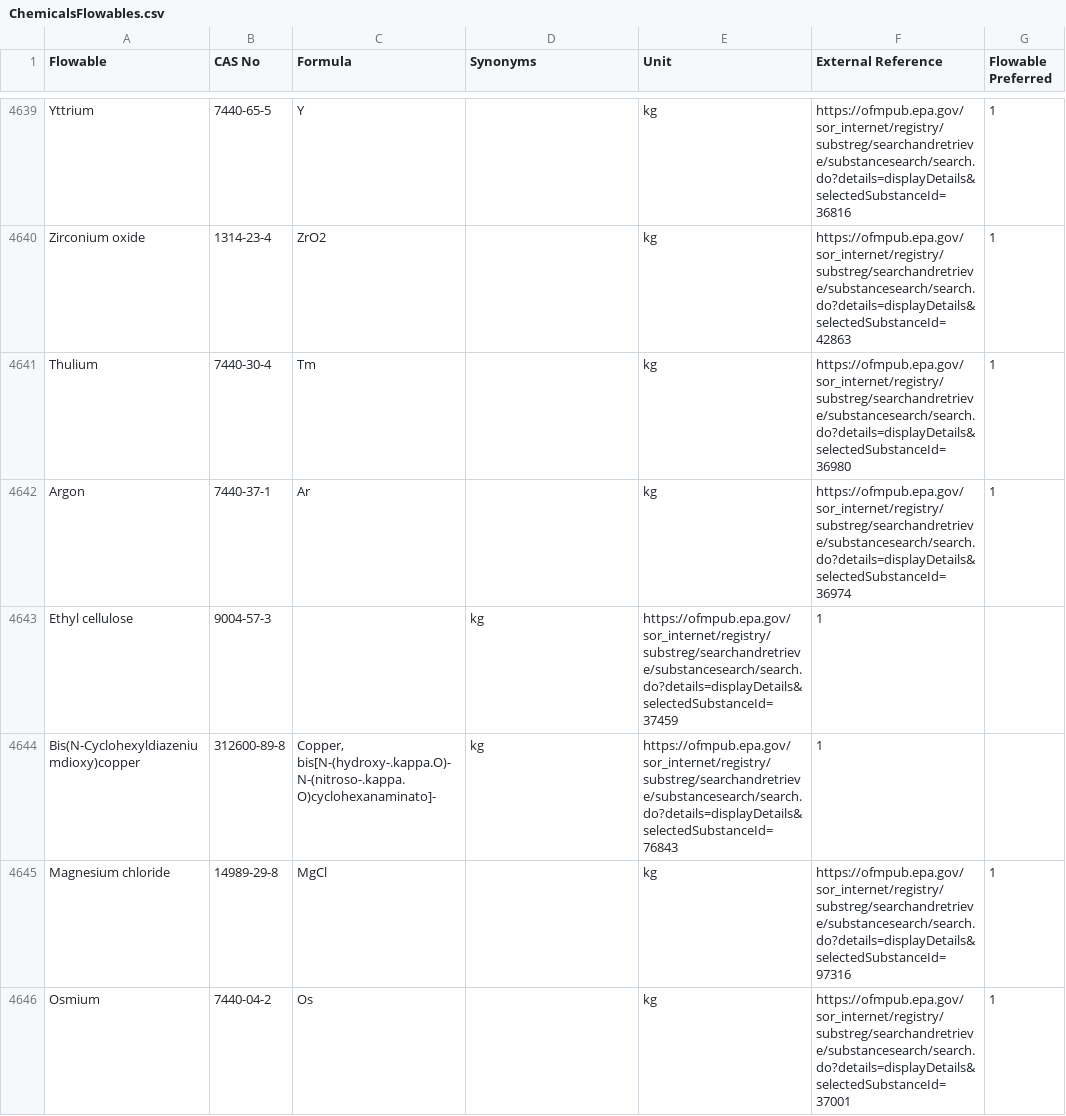
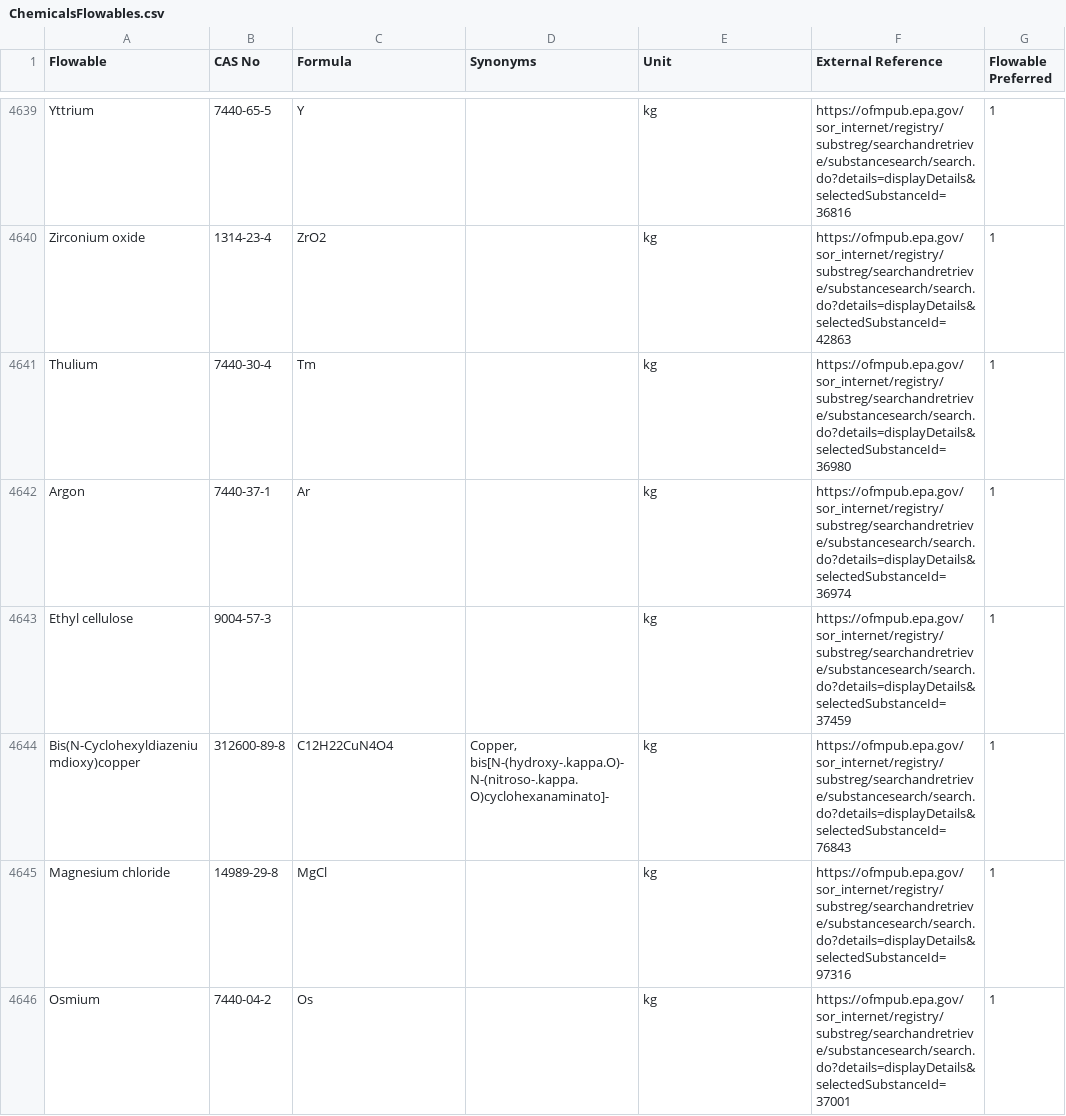
Before and after one commit to USEPA/fedelemflowlist, a CSV file: fedelemflowlist/input/ChemicalsFlowables.csv, drawn as a sheet; only a part is shown, gaps mark what is left out.

Commit message:
Edit
Added back formula for Bis(N-Cyclohexyldiazeniumdioxy)copper , C12H22CuN4O4
Edited Ethyl cellulose by adding a comma to get columns to line up

```diff
--- a/fedelemflowlist/input/ChemicalsFlowables.csv
+++ b/fedelemflowlist/input/ChemicalsFlowables.csv
@@ -4642,4 +4642,4 @@ Thulium,7440-30-4,Tm,,kg,https://ofmpub.epa.gov/sor_internet/registry/substreg/s
 Argon,7440-37-1,Ar,,kg,https://ofmpub.epa.gov/sor_internet/registry/substreg/searchandretrieve/substancesearch/search.do?details=displayDetails&selectedSubstanceId=36974,1
-Ethyl cellulose,9004-57-3,,kg,https://ofmpub.epa.gov/sor_internet/registry/substreg/searchandretrieve/substancesearch/search.do?details=displayDetails&selectedSubstanceId=37459,1
-Bis(N-Cyclohexyldiazeniumdioxy)copper,312600-89-8,"Copper, bis[N-(hydroxy-.kappa.O)-N-(nitroso-.kappa.O)cyclohexanaminato]-",kg,https://ofmpub.epa.gov/sor_internet/registry/substreg/searchandretrieve/substancesearch/search.do?details=displayDetails&selectedSubstanceId=76843,1
+Ethyl cellulose,9004-57-3,,,kg,https://ofmpub.epa.gov/sor_internet/registry/substreg/searchandretrieve/substancesearch/search.do?details=displayDetails&selectedSubstanceId=37459,1
+Bis(N-Cyclohexyldiazeniumdioxy)copper,312600-89-8,C12H22CuN4O4,"Copper, bis[N-(hydroxy-.kappa.O)-N-(nitroso-.kappa.O)cyclohexanaminato]-",kg,https://ofmpub.epa.gov/sor_internet/registry/substreg/searchandretrieve/substancesearch/search.do?details=displayDetails&selectedSubstanceId=76843,1
 Magnesium chloride,14989-29-8,MgCl,,kg,https://ofmpub.epa.gov/sor_internet/registry/substreg/searchandretrieve/substancesearch/search.do?details=displayDetails&selectedSubstanceId=97316,1
```
